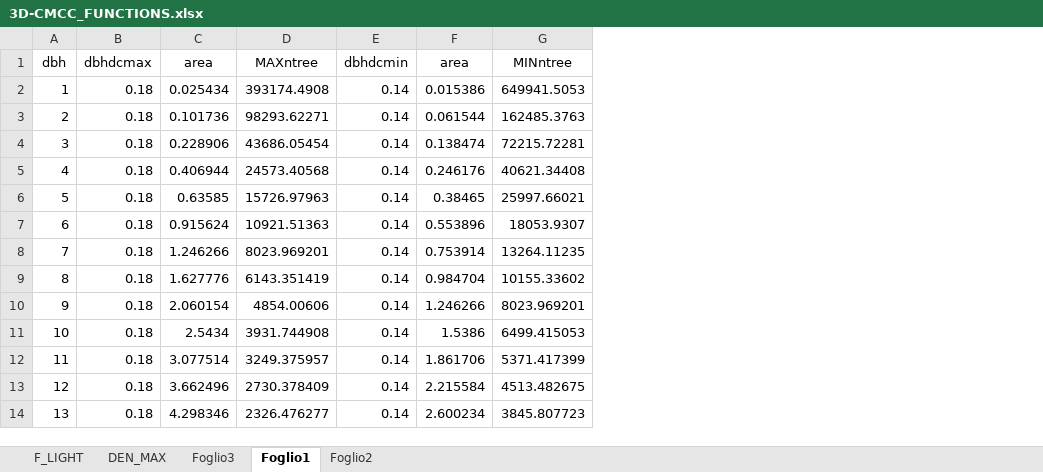
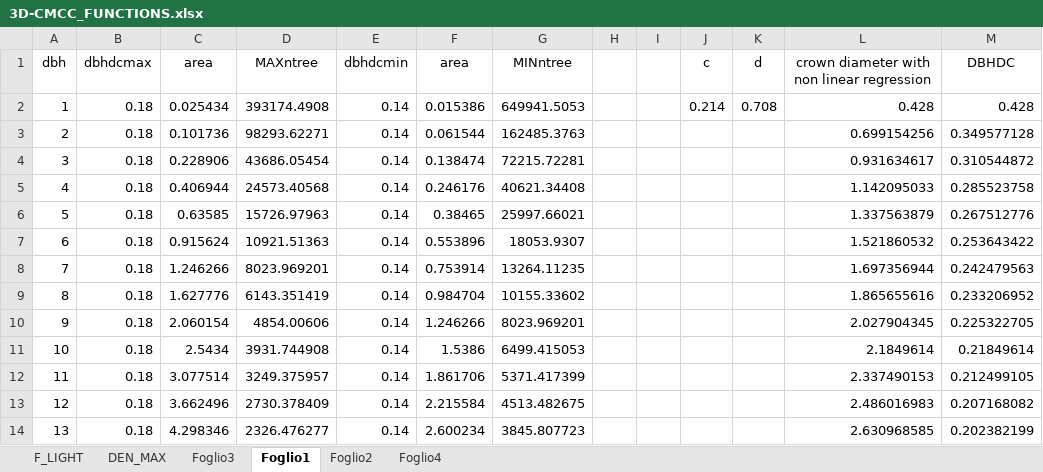
Before and after one commit to Forest-Modelling-Lab/3D-CMCC-FEM, an Excel workbook: software/3D-CMCC-Forest-Model/src/3D-CMCC_FUNCTIONS.xlsx, sheet Foglio1, drawn as a sheet; only a part is shown; values as stored, in another font and other column widths than the file's, no borders; charts and pictures not drawn; the diff names each change by its address in the sheet, - before the commit and + after, or states it on an @@ line.

Commit message:
better representation of potential crown area

```diff
--- a/software/3D-CMCC-Forest-Model/src/3D-CMCC_FUNCTIONS.xlsx (sheet Foglio1)
+++ b/software/3D-CMCC-Forest-Model/src/3D-CMCC_FUNCTIONS.xlsx (sheet Foglio1)
+sheet tab: Foglio4
+column H, empty
+column I, empty
+column J (c), row 2: 0.214
+column K (d), row 2: 0.708
+column L, rows 1-14: crown diameter with non linear regression | 0.428 | 0.699154256 | 0.931634617 | 1.142095033 | 1.337563879 | 1.521860532 | 1.697356944 | 1.865655616 | 2.027904345 | 2.1849614 | 2.337490153 | 2.486016983 | 2.630968585
+column M (DBHDC), rows 2-14: 0.428 | 0.349577128 | 0.310544872 | 0.285523758 | 0.267512776 | 0.253643422 | 0.242479563 | 0.233206952 | 0.225322705 | 0.21849614 | 0.212499105 | 0.207168082 | 0.202382199
```
Also changed, not shown: charts or pictures, 1 other file.
